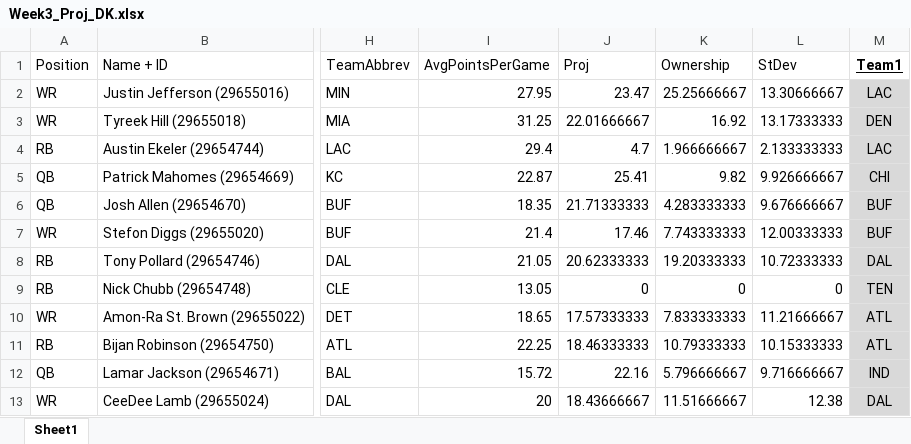
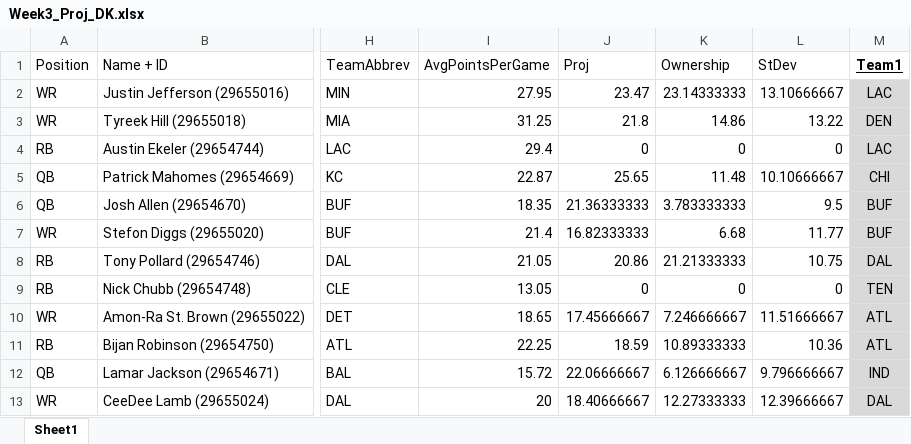
Before and after one commit to casunlight/fantasy_simulator, an Excel workbook: optimizer_testing/Week3_Proj_DK.xlsx, sheet Sheet1, drawn as a sheet; only a part is shown, gaps mark what is left out; values as stored, in another font and other column widths than the file's, no borders; the diff covers the shown part only; the diff names each change by its address in the sheet, - before the commit and + after, or states it on an @@ line.

```diff
--- a/optimizer_testing/Week3_Proj_DK.xlsx (sheet Sheet1)
+++ b/optimizer_testing/Week3_Proj_DK.xlsx (sheet Sheet1)
-K2 (Ownership): 25.25666667
+K2 (Ownership): 23.14333333
-L2 (StDev): 13.30666667
+L2 (StDev): 13.10666667
-J3 (Proj): 22.01666667
+J3 (Proj): 21.8
-K3 (Ownership): 16.92
+K3 (Ownership): 14.86
-L3 (StDev): 13.17333333
+L3 (StDev): 13.22
-J4 (Proj): 4.7
+J4 (Proj): 0
-K4 (Ownership): 1.966666667
+K4 (Ownership): 0
-L4 (StDev): 2.133333333
+L4 (StDev): 0
-J5 (Proj): 25.41
+J5 (Proj): 25.65
-K5 (Ownership): 9.82
+K5 (Ownership): 11.48
-L5 (StDev): 9.926666667
+L5 (StDev): 10.10666667
-J6 (Proj): 21.71333333
+J6 (Proj): 21.36333333
-K6 (Ownership): 4.283333333
+K6 (Ownership): 3.783333333
-L6 (StDev): 9.676666667
+L6 (StDev): 9.5
-J7 (Proj): 17.46
+J7 (Proj): 16.82333333
-K7 (Ownership): 7.743333333
+K7 (Ownership): 6.68
-L7 (StDev): 12.00333333
+L7 (StDev): 11.77
-J8 (Proj): 20.62333333
+J8 (Proj): 20.86
-K8 (Ownership): 19.20333333
+K8 (Ownership): 21.21333333
-L8 (StDev): 10.72333333
+L8 (StDev): 10.75
-J10 (Proj): 17.57333333
+J10 (Proj): 17.45666667
-K10 (Ownership): 7.833333333
+K10 (Ownership): 7.246666667
-L10 (StDev): 11.21666667
+L10 (StDev): 11.51666667
-J11 (Proj): 18.46333333
+J11 (Proj): 18.59
-K11 (Ownership): 10.79333333
+K11 (Ownership): 10.89333333
-L11 (StDev): 10.15333333
+L11 (StDev): 10.36
-J12 (Proj): 22.16
+J12 (Proj): 22.06666667
-K12 (Ownership): 5.796666667
+K12 (Ownership): 6.126666667
-L12 (StDev): 9.716666667
+L12 (StDev): 9.796666667
-J13 (Proj): 18.43666667
+J13 (Proj): 18.40666667
-K13 (Ownership): 11.51666667
+K13 (Ownership): 12.27333333
-L13 (StDev): 12.38
+L13 (StDev): 12.39666667
```
Also changed, not shown: 861 edited cells elsewhere in this sheet, optimizer_testing/BoomBustProbability.xlsx, optimizer_testing/Week3_Proj_FD.xlsx, 4 other files.
